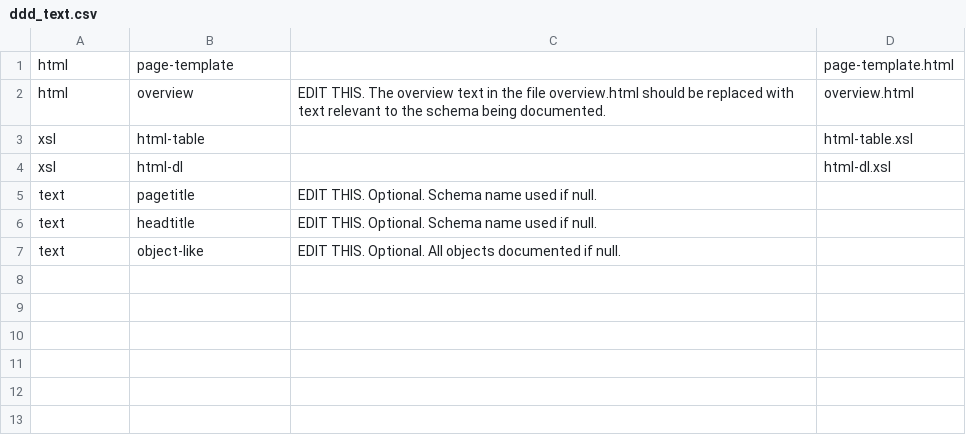
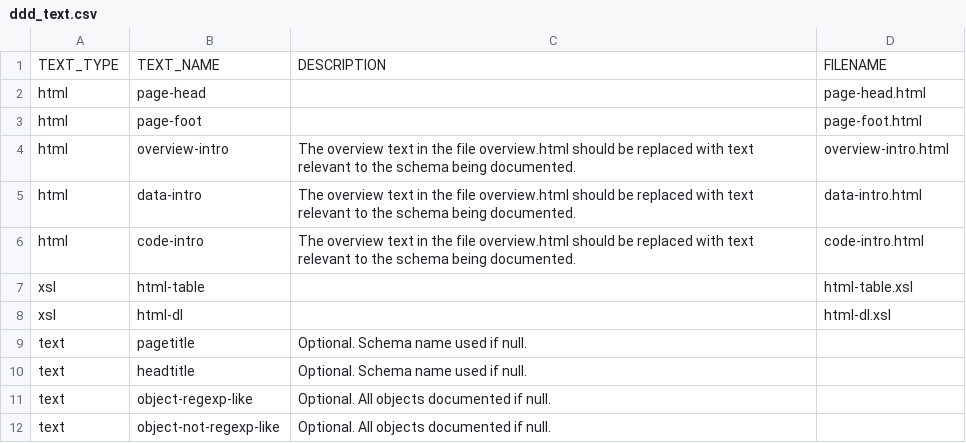
Before and after one commit to eggplantpasta/oracle-data-dictionary-doc, a CSV file: templates/ddd_text.csv, drawn as a sheet.

```diff
--- a/templates/ddd_text.csv
+++ b/templates/ddd_text.csv
@@ -1,7 +1,12 @@
-"html","page-template","","page-template.html"
-"html","overview","EDIT THIS. The overview text in the file overview.html should be replaced with text relevant to the schema being documented.","overview.html"
+"TEXT_TYPE","TEXT_NAME","DESCRIPTION","FILENAME"
+"html","page-head","","page-head.html"
+"html","page-foot","","page-foot.html"
+"html","overview-intro","The overview text in the file overview.html should be replaced with text relevant to the schema being documented.","overview-intro.html"
+"html","data-intro","The overview text in the file overview.html should be replaced with text relevant to the schema being documented.","data-intro.html"
+"html","code-intro","The overview text in the file overview.html should be replaced with text relevant to the schema being documented.","code-intro.html"
 "xsl","html-table","","html-table.xsl"
 "xsl","html-dl","","html-dl.xsl"
-"text","pagetitle","EDIT THIS. Optional. Schema name used if null.",""
-"text","headtitle","EDIT THIS. Optional. Schema name used if null.",""
-"text","object-like","EDIT THIS. Optional. All objects documented if null.",""
+"text","pagetitle","Optional. Schema name used if null.",""
+"text","headtitle","Optional. Schema name used if null.",""
+"text","object-regexp-like","Optional. All objects documented if null.",""
+"text","object-not-regexp-like","Optional. All objects documented if null.",""
```
Also changed, not shown: 10 other files.
